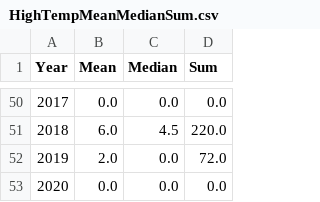
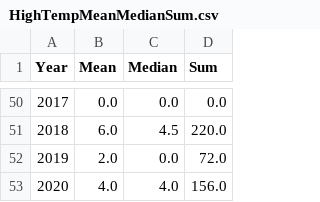
Before and after one commit to kangas93/kangas93.github.io, a CSV file: data/HighTempMeanMedianSum.csv, drawn as a sheet; only a part is shown, gaps mark what is left out.

```diff
--- a/data/HighTempMeanMedianSum.csv
+++ b/data/HighTempMeanMedianSum.csv
@@ -52,2 +52,2 @@ Year,Mean,Median,Sum
 2019,2.0,0.0,72.0
-2020,0.0,0.0,0.0
+2020,4.0,4.0,156.0
```
Also changed, not shown: data/HeatWaveMeanMedianSum.csv, data/stationClass1DaysProto2.csv, 16 other files.
